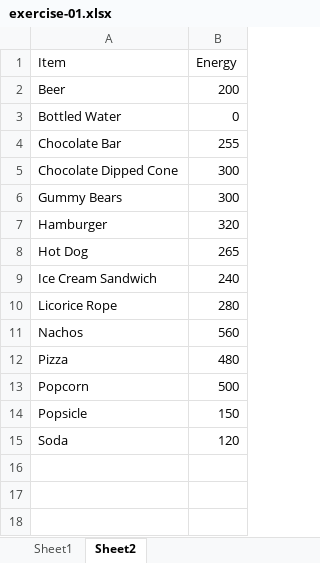
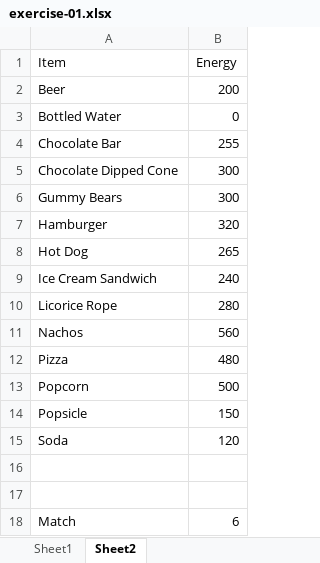
Before and after one commit to NathanielWroblewski/data-smart-book-exercises, an Excel workbook: exercise-01.xlsx, sheet Sheet2, drawn as a sheet; values as stored, in another font and other column widths than the file's, no borders; charts and pictures not drawn; the diff names each change by its address in the sheet, - before the commit and + after, or states it on an @@ line.

Commit message:
Match for text

```diff
--- a/exercise-01.xlsx (sheet Sheet2)
+++ b/exercise-01.xlsx (sheet Sheet2)
+row 16: (empty)
+row 17: (empty)
+row 18: Match | 6
```
